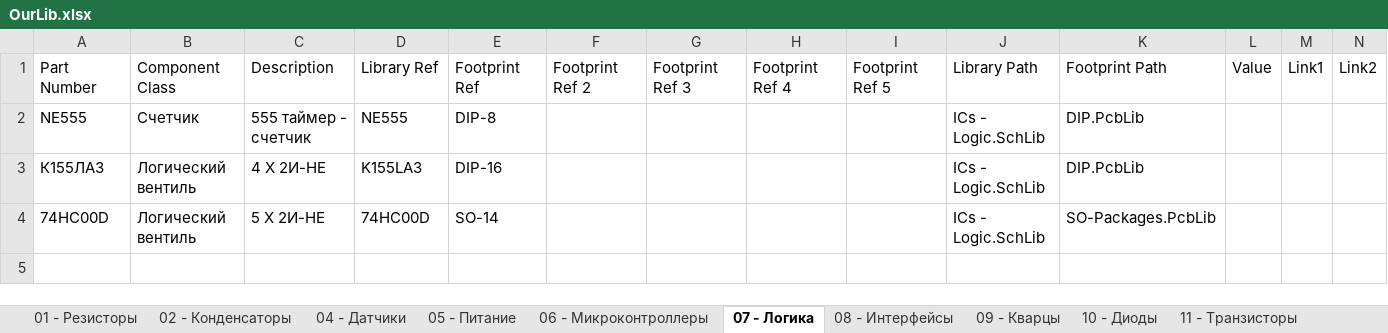
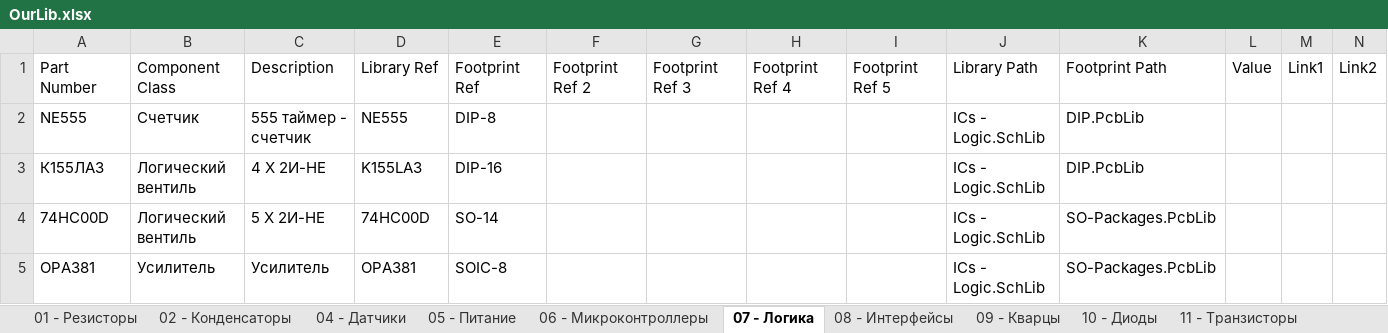
Before and after one commit to siroshy/my-altium-library, an Excel workbook: OurLib.xlsx, sheet 07 - Логика, drawn as a sheet; values as stored, in another font and other column widths than the file's, no borders; the diff names each change by its address in the sheet, - before the commit and + after, or states it on an @@ line.

```diff
--- a/OurLib.xlsx (sheet 07 - Логика)
+++ b/OurLib.xlsx (sheet 07 - Логика)
+row 5: OPA381 | Усилитель | Усилитель | OPA381 | SOIC-8 |  |  |  |  | ICs - Logic.SchLib | SO-Packages.PcbLib
```
Also changed, not shown: sheet 05 - Питание, sheet 16 - Светодиоды, sheet 04 - Датчики, sheet 10 - Диоды, 1 other file.
